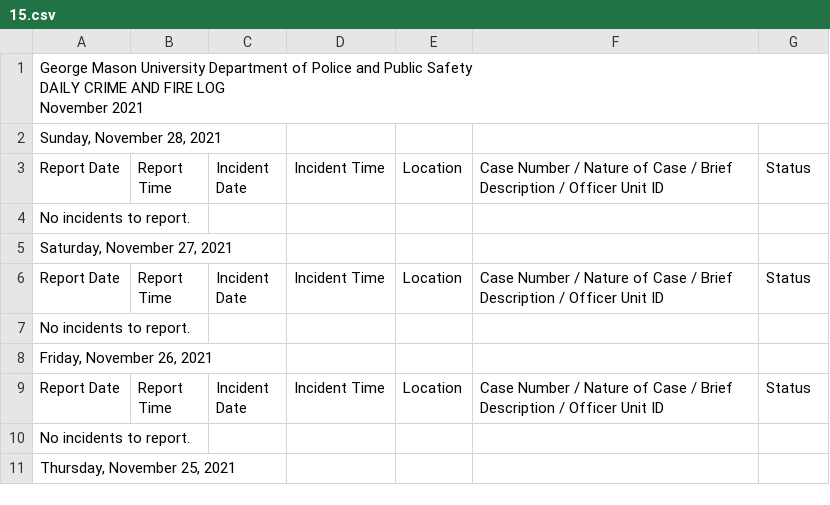
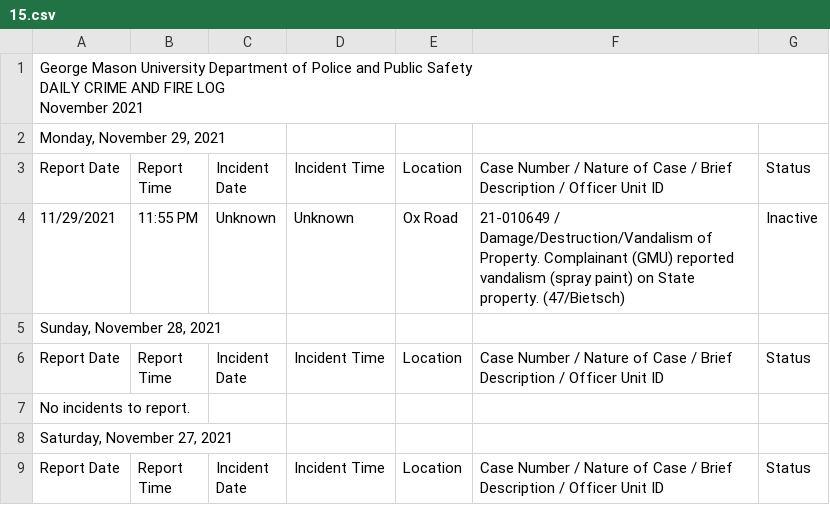
Before and after one commit to CNS-Data-Bureau/university_police_logs, a CSV file: data/handmade/gmu/csvs2/15.csv, drawn as a sheet; only a part is shown; the shorter side is filled out with more unchanged rows; ↵ is a line break in a cell; the diff names each change by its address in the sheet, - before the commit and + after, or states it on an @@ line.

```diff
--- a/data/handmade/gmu/csvs2/15.csv
+++ b/data/handmade/gmu/csvs2/15.csv
+row 2: Monday, November 29, 2021
+row 3: Report Date | Report ↵ Time | Incident ↵ Date | Incident Time | Location | Case Number / Nature of Case / Brief Description / Officer Unit ID | Status
+row 4: 11/29/2021 | 11:55 PM | Unknown | Unknown | Ox Road | 21-010649 / Damage/Destruction/Vandalism of Property. Complainant (GMU) reported ↵ vandalism (spray paint) on State property. (47/Bietsch) | Inactive
```
Also changed, not shown: 1 other file.
